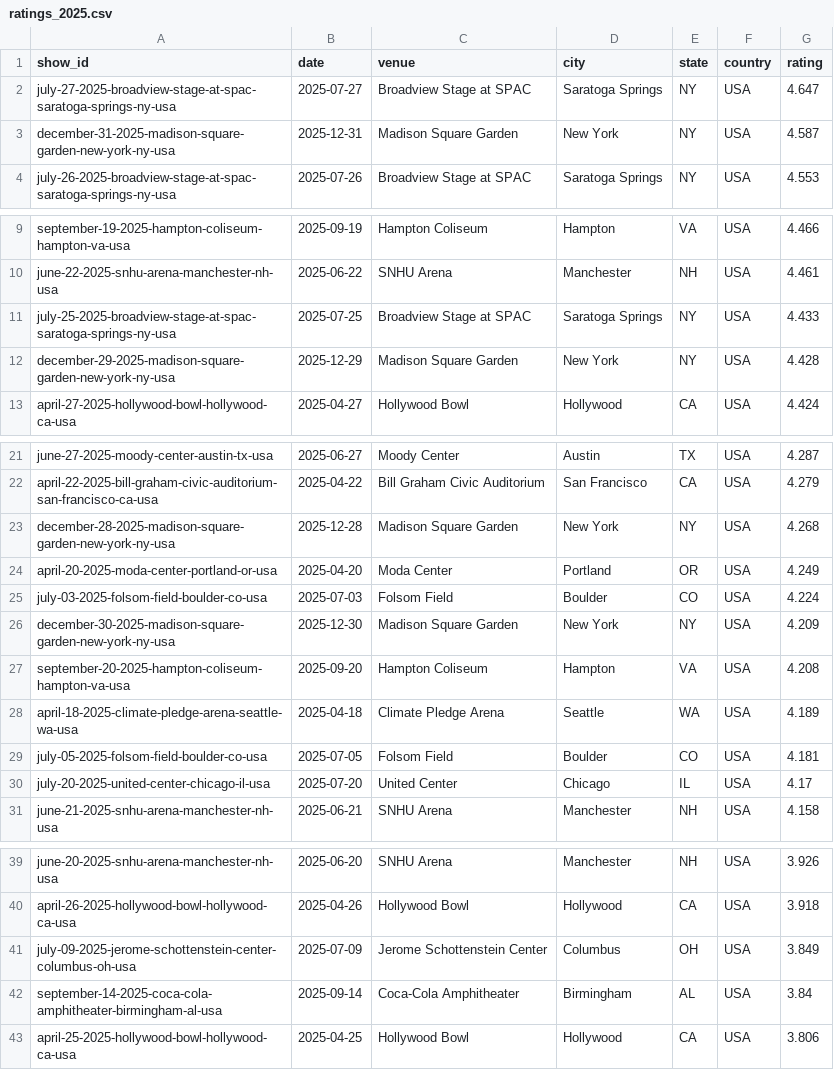
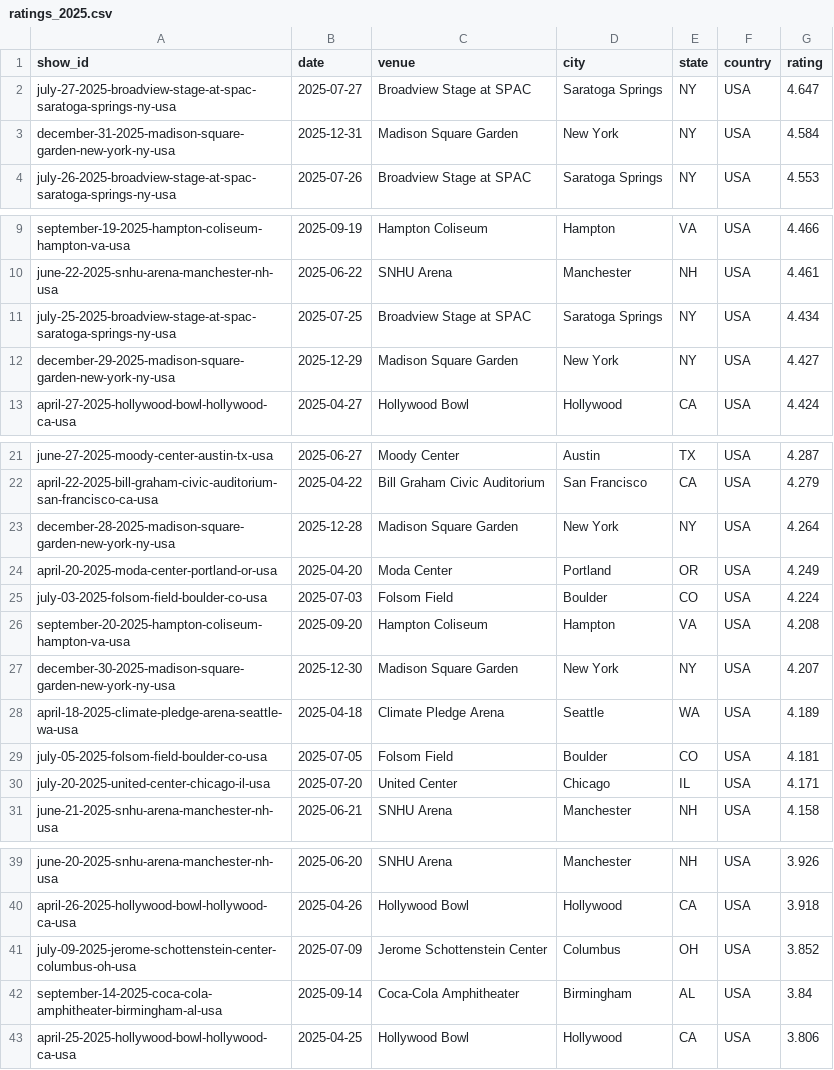
Before and after one commit to mguterl/phish.net-ratings, a CSV file: data/csv/ratings_2025.csv, drawn as a sheet; only a part is shown, gaps mark what is left out.

```diff
--- a/data/csv/ratings_2025.csv
+++ b/data/csv/ratings_2025.csv
@@ -2,3 +2,3 @@ show_id,date,venue,city,state,country,rating
 july-27-2025-broadview-stage-at-spac-saratoga-springs-ny-usa,2025-07-27,Broadview Stage at SPAC,Saratoga Springs,NY,USA,4.647
-december-31-2025-madison-square-garden-new-york-ny-usa,2025-12-31,Madison Square Garden,New York,NY,USA,4.587
+december-31-2025-madison-square-garden-new-york-ny-usa,2025-12-31,Madison Square Garden,New York,NY,USA,4.584
 july-26-2025-broadview-stage-at-spac-saratoga-springs-ny-usa,2025-07-26,Broadview Stage at SPAC,Saratoga Springs,NY,USA,4.553
@@ -10,4 +10,4 @@ september-19-2025-hampton-coliseum-hampton-va-usa,2025-09-19,Hampton Coliseum,Ha
 june-22-2025-snhu-arena-manchester-nh-usa,2025-06-22,SNHU Arena,Manchester,NH,USA,4.461
-july-25-2025-broadview-stage-at-spac-saratoga-springs-ny-usa,2025-07-25,Broadview Stage at SPAC,Saratoga Springs,NY,USA,4.433
-december-29-2025-madison-square-garden-new-york-ny-usa,2025-12-29,Madison Square Garden,New York,NY,USA,4.428
+july-25-2025-broadview-stage-at-spac-saratoga-springs-ny-usa,2025-07-25,Broadview Stage at SPAC,Saratoga Springs,NY,USA,4.434
+december-29-2025-madison-square-garden-new-york-ny-usa,2025-12-29,Madison Square Garden,New York,NY,USA,4.427
 april-27-2025-hollywood-bowl-hollywood-ca-usa,2025-04-27,Hollywood Bowl,Hollywood,CA,USA,4.424
@@ -22,10 +22,10 @@ june-27-2025-moody-center-austin-tx-usa,2025-06-27,Moody Center,Austin,TX,USA,4.
 april-22-2025-bill-graham-civic-auditorium-san-francisco-ca-usa,2025-04-22,Bill Graham Civic Auditorium,San Francisco,CA,USA,4.279
-december-28-2025-madison-square-garden-new-york-ny-usa,2025-12-28,Madison Square Garden,New York,NY,USA,4.268
+december-28-2025-madison-square-garden-new-york-ny-usa,2025-12-28,Madison Square Garden,New York,NY,USA,4.264
 april-20-2025-moda-center-portland-or-usa,2025-04-20,Moda Center,Portland,OR,USA,4.249
 july-03-2025-folsom-field-boulder-co-usa,2025-07-03,Folsom Field,Boulder,CO,USA,4.224
-december-30-2025-madison-square-garden-new-york-ny-usa,2025-12-30,Madison Square Garden,New York,NY,USA,4.209
 september-20-2025-hampton-coliseum-hampton-va-usa,2025-09-20,Hampton Coliseum,Hampton,VA,USA,4.208
+december-30-2025-madison-square-garden-new-york-ny-usa,2025-12-30,Madison Square Garden,New York,NY,USA,4.207
 april-18-2025-climate-pledge-arena-seattle-wa-usa,2025-04-18,Climate Pledge Arena,Seattle,WA,USA,4.189
 july-05-2025-folsom-field-boulder-co-usa,2025-07-05,Folsom Field,Boulder,CO,USA,4.181
-july-20-2025-united-center-chicago-il-usa,2025-07-20,United Center,Chicago,IL,USA,4.17
+july-20-2025-united-center-chicago-il-usa,2025-07-20,United Center,Chicago,IL,USA,4.171
 june-21-2025-snhu-arena-manchester-nh-usa,2025-06-21,SNHU Arena,Manchester,NH,USA,4.158
@@ -40,3 +40,3 @@ june-20-2025-snhu-arena-manchester-nh-usa,2025-06-20,SNHU Arena,Manchester,NH,US
 april-26-2025-hollywood-bowl-hollywood-ca-usa,2025-04-26,Hollywood Bowl,Hollywood,CA,USA,3.918
-july-09-2025-jerome-schottenstein-center-columbus-oh-usa,2025-07-09,Jerome Schottenstein Center,Columbus,OH,USA,3.849
+july-09-2025-jerome-schottenstein-center-columbus-oh-usa,2025-07-09,Jerome Schottenstein Center,Columbus,OH,USA,3.852
 september-14-2025-coca-cola-amphitheater-birmingham-al-usa,2025-09-14,Coca-Cola Amphitheater,Birmingham,AL,USA,3.84
```
Also changed, not shown: data/csv/ratings_2024.csv, data/csv/ratings_2026.csv.
